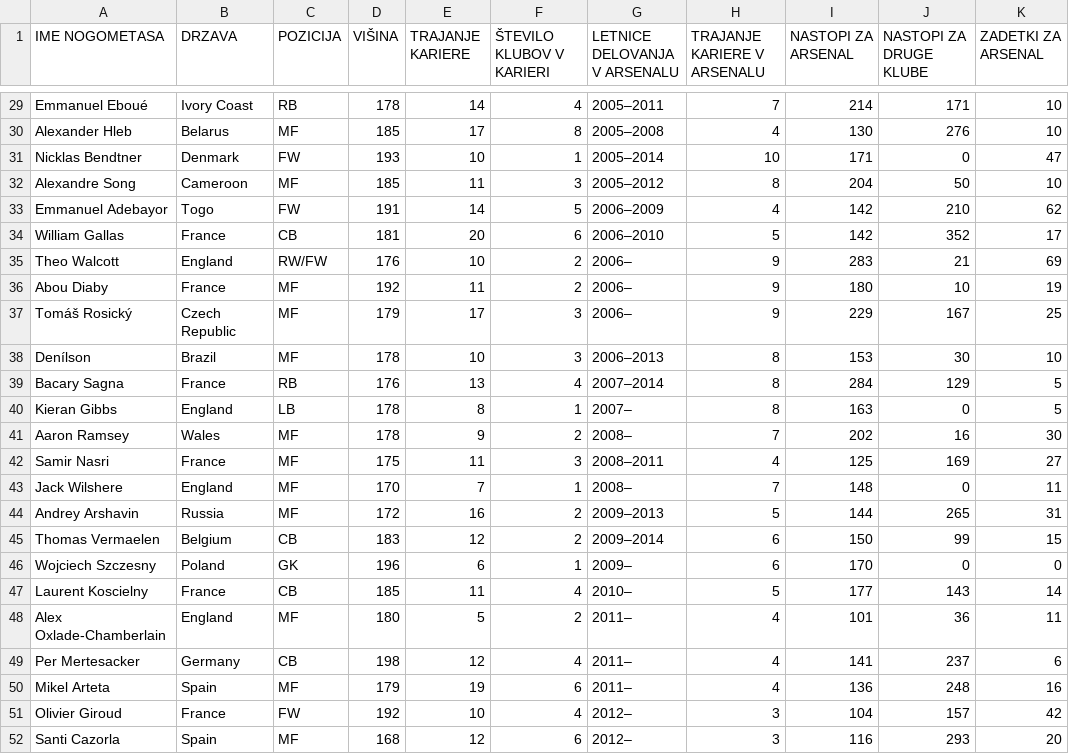
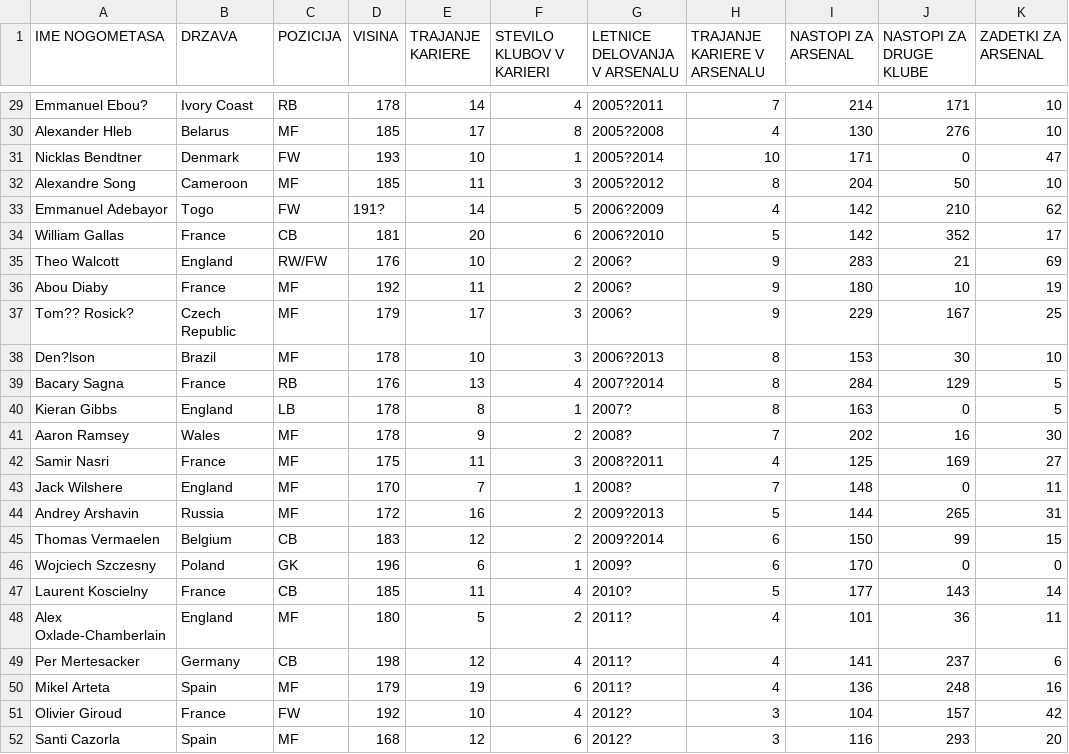
Before and after one commit to Zulkinho/APPR-2014-15, a CSV file: podatki/zadnjih50.csv, drawn as a sheet; only a part is shown, gaps mark what is left out; the diff covers the shown part only; the diff names each change by its address in the sheet, - before the commit and + after, or states it on an @@ line.

```diff
--- a/podatki/zadnjih50.csv
+++ b/podatki/zadnjih50.csv
-D1: VIŠINA
+D1: VISINA
-F1: ŠTEVILO KLUBOV V KARIERI
+F1: STEVILO KLUBOV V KARIERI
-A29 (IME NOGOMETASA): Emmanuel Eboué
+A29 (IME NOGOMETASA): Emmanuel Ebou?
-G29 (LETNICE DELOVANJA V ARSENALU): 2005–2011
+G29 (LETNICE DELOVANJA V ARSENALU): 2005?2011
-G30 (LETNICE DELOVANJA V ARSENALU): 2005–2008
+G30 (LETNICE DELOVANJA V ARSENALU): 2005?2008
-G31 (LETNICE DELOVANJA V ARSENALU): 2005–2014
+G31 (LETNICE DELOVANJA V ARSENALU): 2005?2014
-G32 (LETNICE DELOVANJA V ARSENALU): 2005–2012
+G32 (LETNICE DELOVANJA V ARSENALU): 2005?2012
-D33 (VISINA): 191
+D33 (VISINA): 191?
-G33 (LETNICE DELOVANJA V ARSENALU): 2006–2009
+G33 (LETNICE DELOVANJA V ARSENALU): 2006?2009
-G34 (LETNICE DELOVANJA V ARSENALU): 2006–2010
+G34 (LETNICE DELOVANJA V ARSENALU): 2006?2010
-G35:G37 (LETNICE DELOVANJA V ARSENALU): 2006–
+G35:G37 (LETNICE DELOVANJA V ARSENALU): 2006?
-A37 (IME NOGOMETASA): Tomáš Rosický
+A37 (IME NOGOMETASA): Tom?? Rosick?
-A38 (IME NOGOMETASA): Denílson
+A38 (IME NOGOMETASA): Den?lson
-G38 (LETNICE DELOVANJA V ARSENALU): 2006–2013
+G38 (LETNICE DELOVANJA V ARSENALU): 2006?2013
-G39 (LETNICE DELOVANJA V ARSENALU): 2007–2014
+G39 (LETNICE DELOVANJA V ARSENALU): 2007?2014
-G40 (LETNICE DELOVANJA V ARSENALU): 2007–
+G40 (LETNICE DELOVANJA V ARSENALU): 2007?
-G41 (LETNICE DELOVANJA V ARSENALU): 2008–
+G41 (LETNICE DELOVANJA V ARSENALU): 2008?
-G42 (LETNICE DELOVANJA V ARSENALU): 2008–2011
+G42 (LETNICE DELOVANJA V ARSENALU): 2008?2011
-G43 (LETNICE DELOVANJA V ARSENALU): 2008–
+G43 (LETNICE DELOVANJA V ARSENALU): 2008?
-G44 (LETNICE DELOVANJA V ARSENALU): 2009–2013
+G44 (LETNICE DELOVANJA V ARSENALU): 2009?2013
-G45 (LETNICE DELOVANJA V ARSENALU): 2009–2014
+G45 (LETNICE DELOVANJA V ARSENALU): 2009?2014
-G46 (LETNICE DELOVANJA V ARSENALU): 2009–
+G46 (LETNICE DELOVANJA V ARSENALU): 2009?
-G47 (LETNICE DELOVANJA V ARSENALU): 2010–
+G47 (LETNICE DELOVANJA V ARSENALU): 2010?
-G48:G50 (LETNICE DELOVANJA V ARSENALU): 2011–
+G48:G50 (LETNICE DELOVANJA V ARSENALU): 2011?
-G51:G52 (LETNICE DELOVANJA V ARSENALU): 2012–
+G51:G52 (LETNICE DELOVANJA V ARSENALU): 2012?
```
Also changed, not shown: 31 edited cells elsewhere in this file, 1 other file.
